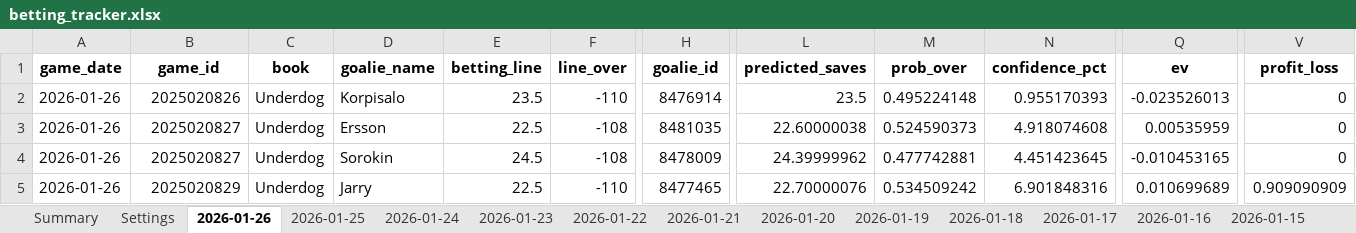
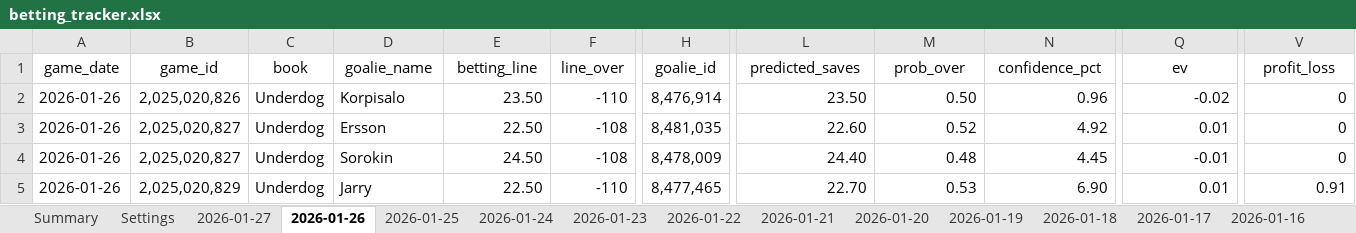
Before and after one commit to jjakemoss/saves-model-v3, an Excel workbook: betting_tracker.xlsx, sheet 2026-01-26, drawn as a sheet; only a part is shown, gaps mark what is left out; values as stored, in another font and other column widths than the file's, no borders; the diff covers the shown part only; the diff names each change by its address in the sheet, - before the commit and + after, or states it on an @@ line.

Commit message:
Update betting_tracker.xlsx

```diff
--- a/betting_tracker.xlsx (sheet 2026-01-26)
+++ b/betting_tracker.xlsx (sheet 2026-01-26)
+sheet tab: 2026-01-27
-A1:V1 bold: on
+A1:V1 bold: off
-B2 (game_id): 2025020826
+B2 (game_id): 2,025,020,826
-E2 (betting_line): 23.5
+E2 (betting_line): 23.50
-H2 (goalie_id): 8476914
+H2 (goalie_id): 8,476,914
-L2 (predicted_saves): 23.5
+L2 (predicted_saves): 23.50
-M2 (prob_over): 0.495224148
+M2 (prob_over): 0.50
-N2 (confidence_pct): 0.955170393
+N2 (confidence_pct): 0.96
-Q2 (ev): -0.023526013
+Q2 (ev): -0.02
-B3:B4 (game_id): 2025020827
+B3:B4 (game_id): 2,025,020,827
-E3 (betting_line): 22.5
+E3 (betting_line): 22.50
-H3 (goalie_id): 8481035
+H3 (goalie_id): 8,481,035
-L3 (predicted_saves): 22.60000038
+L3 (predicted_saves): 22.60
-M3 (prob_over): 0.524590373
+M3 (prob_over): 0.52
-N3 (confidence_pct): 4.918074608
+N3 (confidence_pct): 4.92
-Q3 (ev): 0.00535959
+Q3 (ev): 0.01
-E4 (betting_line): 24.5
+E4 (betting_line): 24.50
-H4 (goalie_id): 8478009
+H4 (goalie_id): 8,478,009
-L4 (predicted_saves): 24.39999962
+L4 (predicted_saves): 24.40
-M4 (prob_over): 0.477742881
+M4 (prob_over): 0.48
-N4 (confidence_pct): 4.451423645
+N4 (confidence_pct): 4.45
-Q4 (ev): -0.010453165
+Q4 (ev): -0.01
-B5 (game_id): 2025020829
+B5 (game_id): 2,025,020,829
-E5 (betting_line): 22.5
+E5 (betting_line): 22.50
-H5 (goalie_id): 8477465
+H5 (goalie_id): 8,477,465
-L5 (predicted_saves): 22.70000076
+L5 (predicted_saves): 22.70
-M5 (prob_over): 0.534509242
+M5 (prob_over): 0.53
-N5 (confidence_pct): 6.901848316
+N5 (confidence_pct): 6.90
-Q5 (ev): 0.010699689
+Q5 (ev): 0.01
-V5 (profit_loss): 0.909090909
+V5 (profit_loss): 0.91
```
Also changed, not shown: 86 edited cells and cell formats elsewhere in this sheet, sheet 2026-01-25, sheet Summary.
